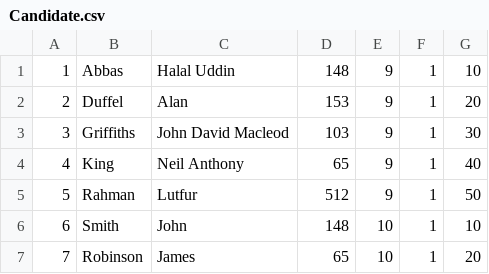
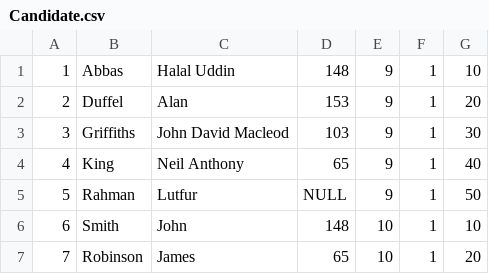
Before and after one commit to etothepii/frederickrobinson, a CSV file: resources/Candidate.csv, drawn as a sheet.

Commit message:
Adjusted Database scheme to support NULL parties as this is how Independents should be referrenced they are not members of an Independent party, they are members of no party

```diff
--- a/resources/Candidate.csv
+++ b/resources/Candidate.csv
@@ -4,3 +4,3 @@
 4,"King","Neil Anthony",65,9,1,40
-5,"Rahman","Lutfur",512,9,1,50
+5,"Rahman","Lutfur",NULL,9,1,50
 6,"Smith","John",148,10,1,10
```
Also changed, not shown: 1 other file.
